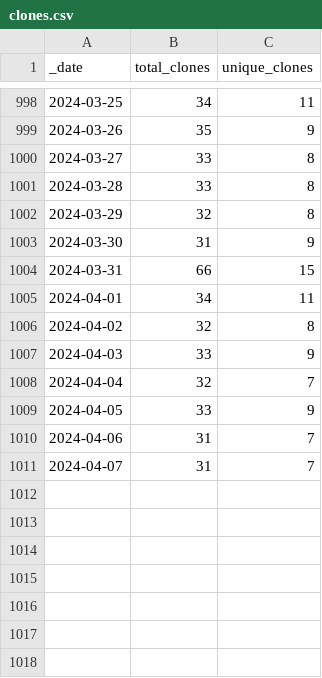
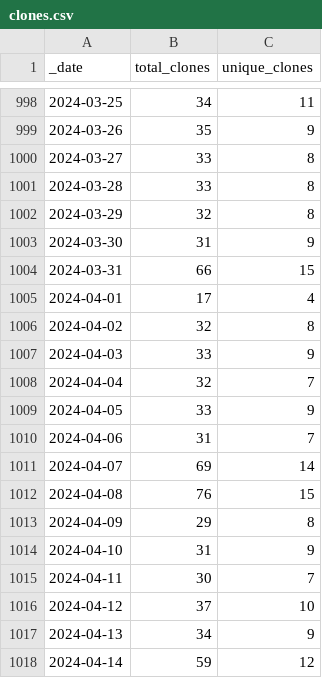
Before and after one commit to AlexRogalskiy/android-patterns, a CSV file: traffic/clones.csv, drawn as a sheet; only a part is shown, gaps mark what is left out.

Commit message:
GitHub traffic

```diff
--- a/traffic/clones.csv
+++ b/traffic/clones.csv
@@ -1004,3 +1004,3 @@ _date,total_clones,unique_clones
 2024-03-31,66,15
-2024-04-01,34,11
+2024-04-01,17,4
 2024-04-02,32,8
@@ -1010,2 +1010,9 @@ _date,total_clones,unique_clones
 2024-04-06,31,7
-2024-04-07,31,7
+2024-04-07,69,14
+2024-04-08,76,15
+2024-04-09,29,8
+2024-04-10,31,9
+2024-04-11,30,7
+2024-04-12,37,10
+2024-04-13,34,9
+2024-04-14,59,12
```
Also changed, not shown: traffic/views.csv, 1 other file.
